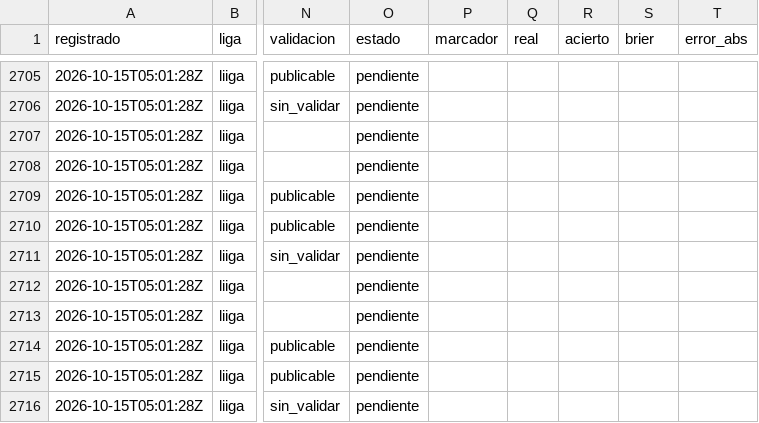
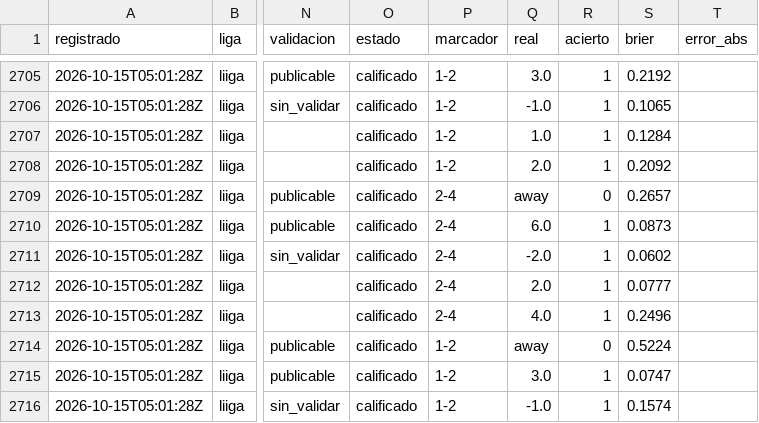
Before and after one commit to tenisman12/edgeline, a CSV file: salida/historial_predicciones_calificado.csv, drawn as a sheet; only a part is shown, gaps mark what is left out; the diff covers the shown part only; the diff names each change by its address in the sheet, - before the commit and + after, or states it on an @@ line.

```diff
--- a/salida/historial_predicciones_calificado.csv
+++ b/salida/historial_predicciones_calificado.csv
-O2705:O2716 (estado): pendiente
+O2705:O2716 (estado): calificado
-P2705:P2708 (marcador): (empty)
+P2705:P2708 (marcador): 1-2
-Q2705 (real): (empty)
+Q2705 (real): 3.0
-R2705:R2708 (acierto): (empty)
+R2705:R2708 (acierto): 1
-S2705 (brier): (empty)
+S2705 (brier): 0.2192
-Q2706 (real): (empty)
+Q2706 (real): -1.0
-S2706 (brier): (empty)
+S2706 (brier): 0.1065
-Q2707 (real): (empty)
+Q2707 (real): 1.0
-S2707 (brier): (empty)
+S2707 (brier): 0.1284
-Q2708 (real): (empty)
+Q2708 (real): 2.0
-S2708 (brier): (empty)
+S2708 (brier): 0.2092
-P2709:P2713 (marcador): (empty)
+P2709:P2713 (marcador): 2-4
-Q2709 (real): (empty)
+Q2709 (real): away
-R2709 (acierto): (empty)
+R2709 (acierto): 0
-S2709 (brier): (empty)
+S2709 (brier): 0.2657
-Q2710 (real): (empty)
+Q2710 (real): 6.0
-R2710:R2713 (acierto): (empty)
+R2710:R2713 (acierto): 1
-S2710 (brier): (empty)
+S2710 (brier): 0.0873
-Q2711 (real): (empty)
+Q2711 (real): -2.0
-S2711 (brier): (empty)
+S2711 (brier): 0.0602
-Q2712 (real): (empty)
+Q2712 (real): 2.0
-S2712 (brier): (empty)
+S2712 (brier): 0.0777
-Q2713 (real): (empty)
+Q2713 (real): 4.0
-S2713 (brier): (empty)
+S2713 (brier): 0.2496
-P2714:P2716 (marcador): (empty)
+P2714:P2716 (marcador): 1-2
-Q2714 (real): (empty)
+Q2714 (real): away
-R2714 (acierto): (empty)
+R2714 (acierto): 0
-S2714 (brier): (empty)
+S2714 (brier): 0.5224
-Q2715 (real): (empty)
+Q2715 (real): 3.0
-R2715:R2716 (acierto): (empty)
+R2715:R2716 (acierto): 1
-S2715 (brier): (empty)
+S2715 (brier): 0.0747
-Q2716 (real): (empty)
+Q2716 (real): -1.0
-S2716 (brier): (empty)
+S2716 (brier): 0.1574
```
Also changed, not shown: 3 added rows and 102 edited cells elsewhere in this file, salida/clv_detalle.csv, salida/historial_angulos.csv, 53 other files.
